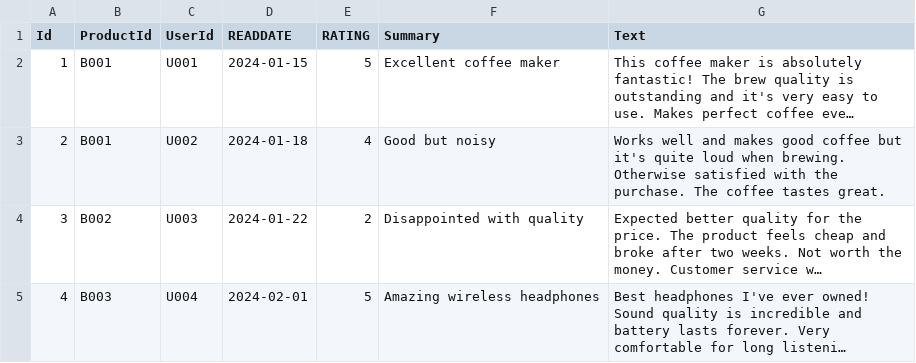
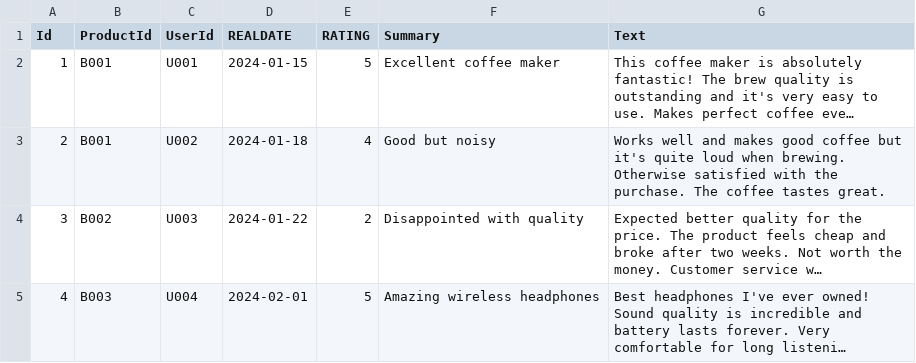
Before and after one commit to dataelvisliang/Semantic-Search-Engine, a CSV file: data/sample_data.csv, drawn as a sheet; only a part is shown; long unchanged cells end in …; the diff names each change by its address in the sheet, - before the commit and + after, or states it on an @@ line.

Commit message:
Add multiple feature enhancements
- Change distribution chart to show CSV score column (RATING) instead of relevance score
- Add configurable score_display_name for chart titles
- Display average rating in pie chart center alongside total count
- Add cosine_similarity column to results (alongside relevance_score from reranker)
- Move column selector above preview results section
- Fix dropdown selection clearing results by using session state
- Rename READDATE to REALDATE in config and CSV file

```diff
--- a/data/sample_data.csv
+++ b/data/sample_data.csv
-D1: READDATE
+D1: REALDATE
```
Also changed, not shown: 2 other files.
